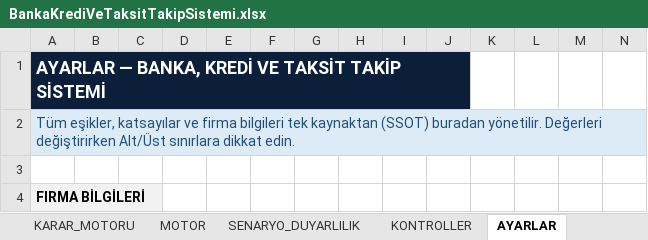
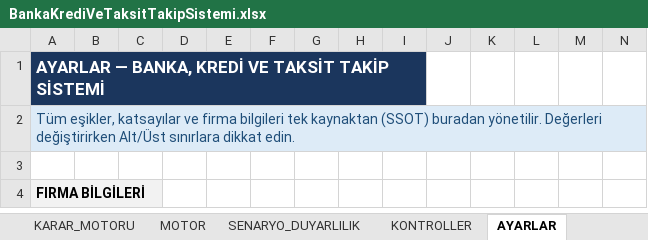
Before and after one commit to sagiarvil/excelarsiv, an Excel workbook: EXCELARSIV_PRODUCTS/banka-kredi-ve-taksit-takip-sistemi/BankaKrediVeTaksitTakipSistemi.xlsx, sheet AYARLAR, drawn as a sheet; only a part is shown; values as stored, in another font and other column widths than the file's, no borders; the diff names each change by its address in the sheet, - before the commit and + after, or states it on an @@ line.

Commit message:
fix(typography): eliminate all subtitle text wraps across all sheets with full-span merging and add Mandate Rule 251

```diff
--- a/EXCELARSIV_PRODUCTS/banka-kredi-ve-taksit-takip-sistemi/BankaKrediVeTaksitTakipSistemi.xlsx (sheet AYARLAR)
+++ b/EXCELARSIV_PRODUCTS/banka-kredi-ve-taksit-takip-sistemi/BankaKrediVeTaksitTakipSistemi.xlsx (sheet AYARLAR)
-A1 fill: #0B1F3A
+A1 fill: #1B365D, text size: smaller
-A1:J1 merged
+A1:I1 merged
-B1:I1 fill: none
+B1:I1 fill: #1B365D
```
Also changed, not shown: sheet LISTELER, sheet KREDILER, sheet YENI_TEKLIFLER, sheet TAKSIT_PLANI, sheet TEMINATLAR, sheet MASRAF_KOMISYON, 14 more sheets, calisma_prorokolu/EXCELARSIV_DECISION_OS_V15_1_MASTER_STANDART_UI_LOCKED.xlsx, 2 other files.
